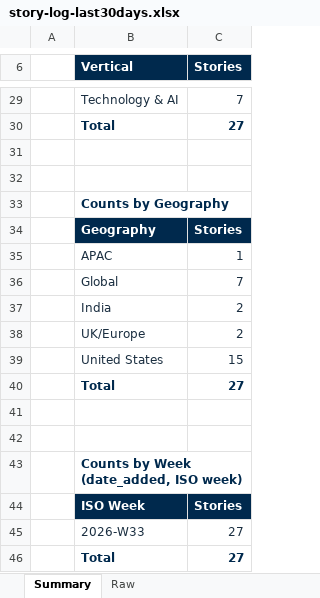
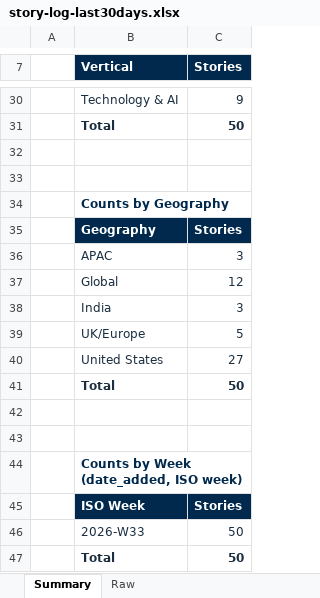
Before and after one commit to dsivakumar81/DailyIndustryBrief, an Excel workbook: cockpit-data/story-log-last30days.xlsx, sheet Summary, drawn as a sheet; only a part is shown, gaps mark what is left out; values as stored, in another font and other column widths than the file's, no borders; removed rows and columns are numbered as before the commit, all else as after; the diff covers the shown part only; the diff names each change by its address in the sheet, - before the commit and + after, or states it on an @@ line.

```diff
--- a/cockpit-data/story-log-last30days.xlsx (sheet Summary)
+++ b/cockpit-data/story-log-last30days.xlsx (sheet Summary)
-C30 (Stories): 7
+C30 (Stories): 9
-B31:C31 text colour: #00294D
+B31:C31 text colour: #1A2E40
-C31 (Stories): 27
+C31 (Stories): 50
-C36 (Stories): 1
+C36 (Stories): 3
-C37 (Stories): 7
+C37 (Stories): 12
-C38 (Stories): 2
+C38 (Stories): 3
-C39 (Stories): 2
+C39 (Stories): 5
-row 39:  | United States | 15
-B40 (Vertical): Total
+B40 (Vertical): United States
@@ B40:C40 text colour: #00294D → #1A2E40, bold: on → off @@
+row 41:  | Total | 50
-C46:C47 (Stories): 27
+C46:C47 (Stories): 50
-B47:C47 text colour: #00294D
+B47:C47 text colour: #1A2E40
```
Also changed, not shown: 12 added rows, 11 removed rows and 8 edited cells elsewhere in this sheet, sheet Raw, 4 other files.
